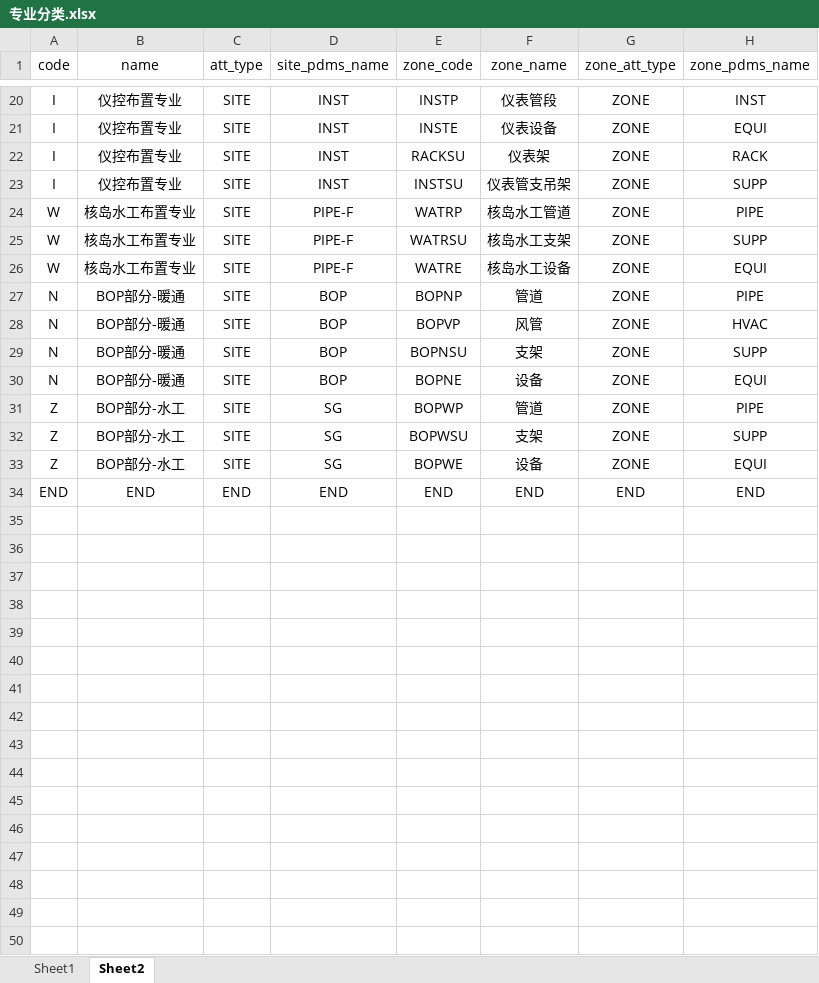
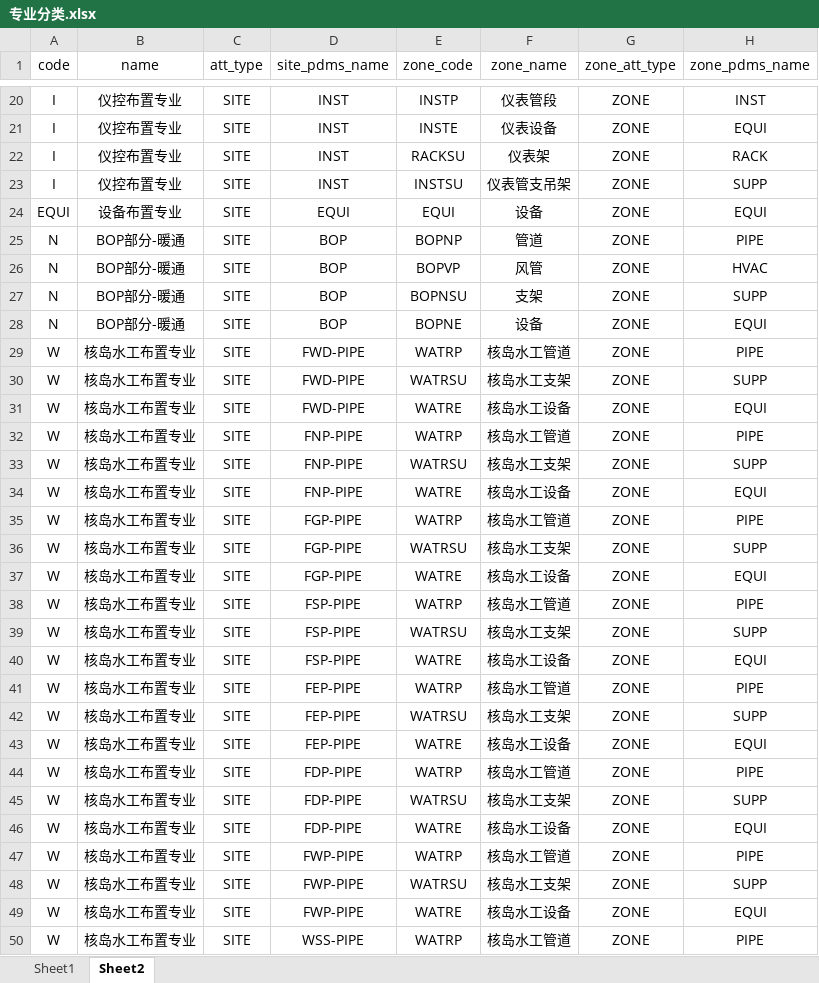
Before and after one commit to happyrust/rs-core, an Excel workbook: resource/专业分类.xlsx, sheet Sheet2, drawn as a sheet; only a part is shown, gaps mark what is left out; the shorter side is filled out with more unchanged rows; values as stored, in another font and other column widths than the file's, no borders; removed rows and columns are numbered as before the commit, all else as after; the diff covers the shown part only; the diff names each change by its address in the sheet, - before the commit and + after, or states it on an @@ line.

```diff
--- a/resource/专业分类.xlsx (sheet Sheet2)
+++ b/resource/专业分类.xlsx (sheet Sheet2)
-row 24: W | 核岛水工布置专业 | SITE | PIPE-F | WATRP | 核岛水工管道 | ZONE | PIPE
-row 25: W | 核岛水工布置专业 | SITE | PIPE-F | WATRSU | 核岛水工支架 | ZONE | SUPP
-row 26: W | 核岛水工布置专业 | SITE | PIPE-F | WATRE | 核岛水工设备 | ZONE | EQUI
+row 24: EQUI | 设备布置专业 | SITE | EQUI | EQUI | 设备 | ZONE | EQUI
-row 31: Z | BOP部分-水工 | SITE | SG | BOPWP | 管道 | ZONE | PIPE
-row 32: Z | BOP部分-水工 | SITE | SG | BOPWSU | 支架 | ZONE | SUPP
-row 33: Z | BOP部分-水工 | SITE | SG | BOPWE | 设备 | ZONE | EQUI
+row 29: W | 核岛水工布置专业 | SITE | FWD-PIPE | WATRP | 核岛水工管道 | ZONE | PIPE
+row 30: W | 核岛水工布置专业 | SITE | FWD-PIPE | WATRSU | 核岛水工支架 | ZONE | SUPP
+row 31: W | 核岛水工布置专业 | SITE | FWD-PIPE | WATRE | 核岛水工设备 | ZONE | EQUI
+row 32: W | 核岛水工布置专业 | SITE | FNP-PIPE | WATRP | 核岛水工管道 | ZONE | PIPE
+row 33: W | 核岛水工布置专业 | SITE | FNP-PIPE | WATRSU | 核岛水工支架 | ZONE | SUPP
+row 34: W | 核岛水工布置专业 | SITE | FNP-PIPE | WATRE | 核岛水工设备 | ZONE | EQUI
+row 35: W | 核岛水工布置专业 | SITE | FGP-PIPE | WATRP | 核岛水工管道 | ZONE | PIPE
+row 36: W | 核岛水工布置专业 | SITE | FGP-PIPE | WATRSU | 核岛水工支架 | ZONE | SUPP
+row 37: W | 核岛水工布置专业 | SITE | FGP-PIPE | WATRE | 核岛水工设备 | ZONE | EQUI
+row 38: W | 核岛水工布置专业 | SITE | FSP-PIPE | WATRP | 核岛水工管道 | ZONE | PIPE
+row 39: W | 核岛水工布置专业 | SITE | FSP-PIPE | WATRSU | 核岛水工支架 | ZONE | SUPP
+row 40: W | 核岛水工布置专业 | SITE | FSP-PIPE | WATRE | 核岛水工设备 | ZONE | EQUI
+row 41: W | 核岛水工布置专业 | SITE | FEP-PIPE | WATRP | 核岛水工管道 | ZONE | PIPE
+row 42: W | 核岛水工布置专业 | SITE | FEP-PIPE | WATRSU | 核岛水工支架 | ZONE | SUPP
+row 43: W | 核岛水工布置专业 | SITE | FEP-PIPE | WATRE | 核岛水工设备 | ZONE | EQUI
+row 44: W | 核岛水工布置专业 | SITE | FDP-PIPE | WATRP | 核岛水工管道 | ZONE | PIPE
+row 45: W | 核岛水工布置专业 | SITE | FDP-PIPE | WATRSU | 核岛水工支架 | ZONE | SUPP
+row 46: W | 核岛水工布置专业 | SITE | FDP-PIPE | WATRE | 核岛水工设备 | ZONE | EQUI
+row 47: W | 核岛水工布置专业 | SITE | FWP-PIPE | WATRP | 核岛水工管道 | ZONE | PIPE
+row 48: W | 核岛水工布置专业 | SITE | FWP-PIPE | WATRSU | 核岛水工支架 | ZONE | SUPP
+row 49: W | 核岛水工布置专业 | SITE | FWP-PIPE | WATRE | 核岛水工设备 | ZONE | EQUI
+row 50: W | 核岛水工布置专业 | SITE | WSS-PIPE | WATRP | 核岛水工管道 | ZONE | PIPE
```
Also changed, not shown: 20 added rows elsewhere in this sheet, 4 other files.
